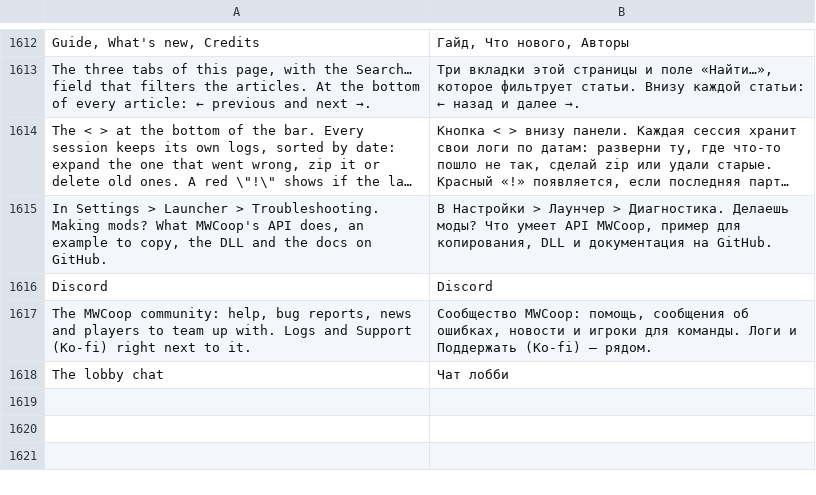
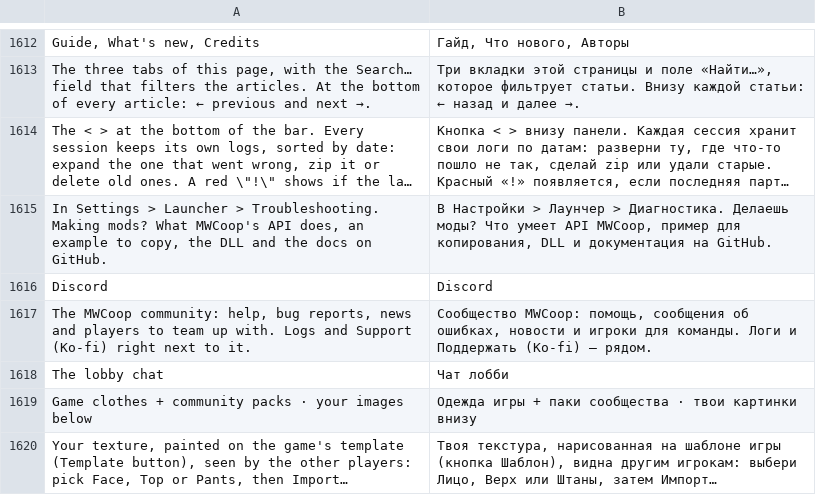
Before and after one commit to Parricidium/MWCoop, a TSV file: run/ru/ru_launcher.tsv, drawn as a sheet; only a part is shown, gaps mark what is left out; long unchanged cells end in …; the diff names each change by its address in the sheet, - before the commit and + after, or states it on an @@ line.

```diff
--- a/run/ru/ru_launcher.tsv
+++ b/run/ru/ru_launcher.tsv
+row 1619: Game clothes + community packs · your images below | Одежда игры + паки сообщества · твои картинки внизу
+row 1620: Your texture, painted on the game's template (Template button), seen by the other players: pick Face, Top or Pants, then Import… | Твоя текстура, нарисованная на шаблоне игры (кнопка Шаблон), видна другим игрокам: выбери Лицо, Верх или Штаны, затем Импорт…
```
Also changed, not shown: run/ar/ar_launcher.tsv, 5 other files.
